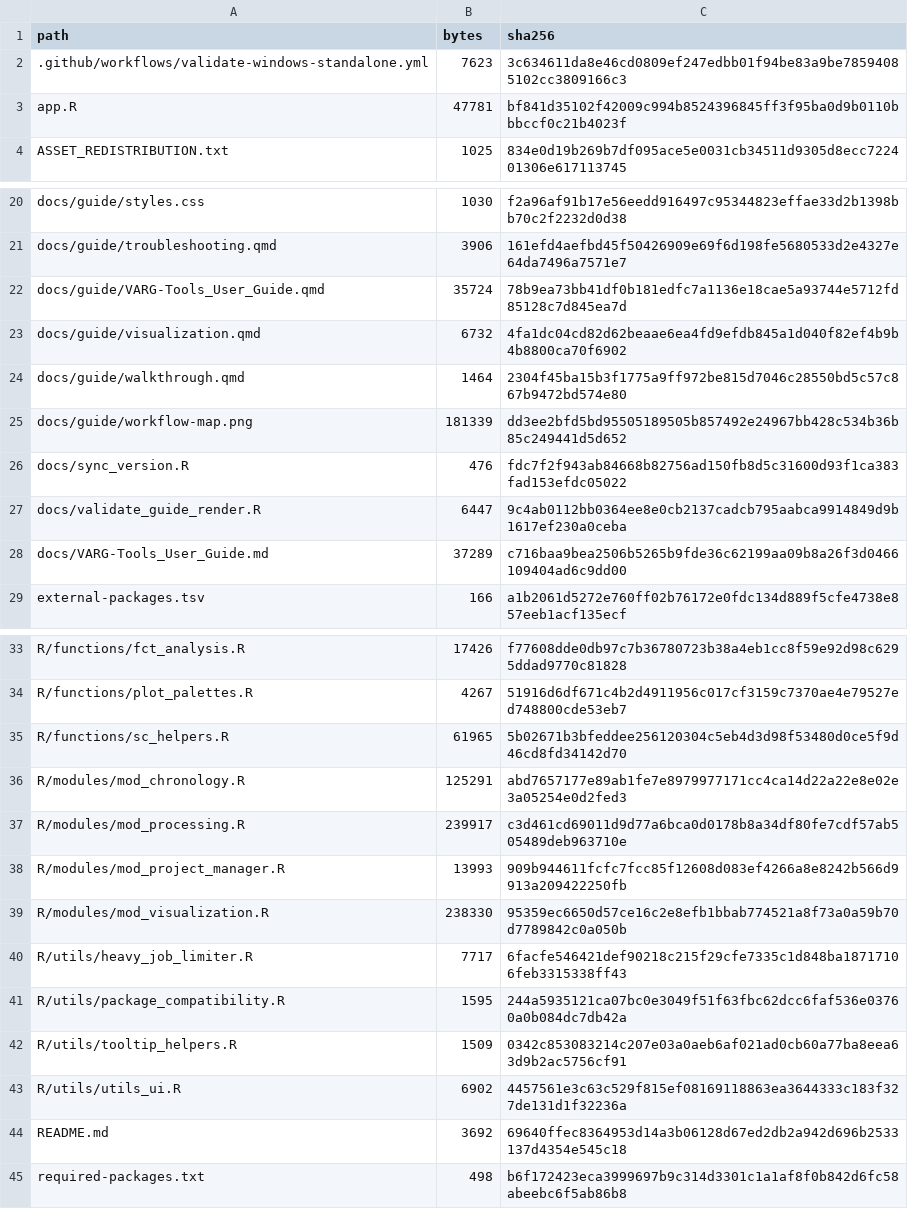
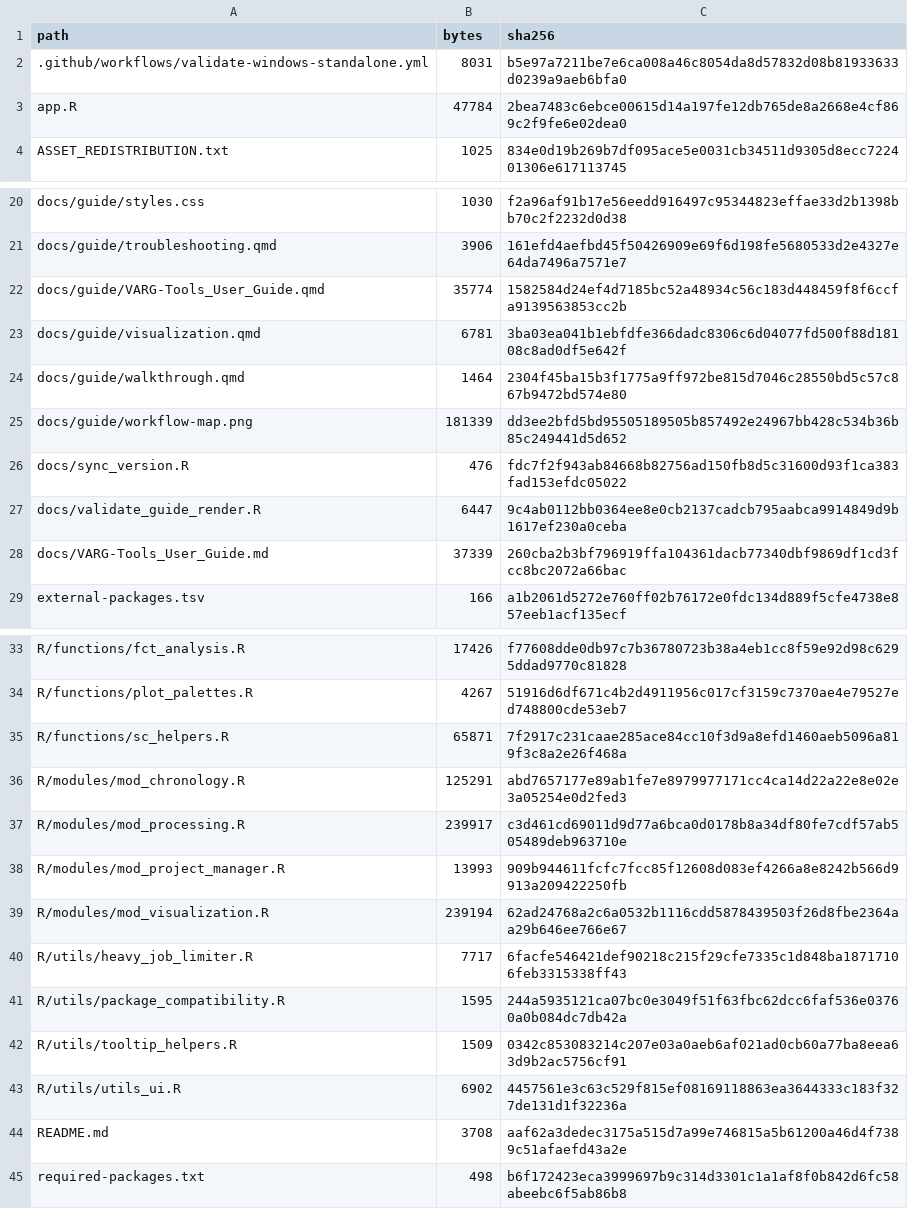
Before and after one commit to MatthewBolton/VARG-Tools, a CSV file: SOURCE_FILE_MANIFEST.csv, drawn as a sheet; only a part is shown, gaps mark what is left out; the diff covers the shown part only.

```diff
--- a/SOURCE_FILE_MANIFEST.csv
+++ b/SOURCE_FILE_MANIFEST.csv
@@ -1,4 +1,4 @@
 "path","bytes","sha256"
-".github/workflows/validate-windows-standalone.yml","7623","3c634611da8e46cd0809ef247edbb01f94be83a9be78594085102cc3809166c3"
-"app.R","47781","bf841d35102f42009c994b8524396845ff3f95ba0d9b0110bbbccf0c21b4023f"
+".github/workflows/validate-windows-standalone.yml","8031","b5e97a7211be7e6ca008a46c8054da8d57832d08b81933633d0239a9aeb6bfa0"
+"app.R","47784","2bea7483c6ebce00615d14a197fe12db765de8a2668e4cf869c2f9fe6e02dea0"
 "ASSET_REDISTRIBUTION.txt","1025","834e0d19b269b7df095ace5e0031cb34511d9305d8ecc722401306e617113745"
@@ -21,4 +21,4 @@
 "docs/guide/troubleshooting.qmd","3906","161efd4aefbd45f50426909e69f6d198fe5680533d2e4327e64da7496a7571e7"
-"docs/guide/VARG-Tools_User_Guide.qmd","35724","78b9ea73bb41df0b181edfc7a1136e18cae5a93744e5712fd85128c7d845ea7d"
-"docs/guide/visualization.qmd","6732","4fa1dc04cd82d62beaae6ea4fd9efdb845a1d040f82ef4b9b4b8800ca70f6902"
+"docs/guide/VARG-Tools_User_Guide.qmd","35774","1582584d24ef4d7185bc52a48934c56c183d448459f8f6ccfa9139563853cc2b"
+"docs/guide/visualization.qmd","6781","3ba03ea041b1ebfdfe366dadc8306c6d04077fd500f88d18108c8ad0df5e642f"
 "docs/guide/walkthrough.qmd","1464","2304f45ba15b3f1775a9ff972be815d7046c28550bd5c57c867b9472bd574e80"
@@ -27,3 +27,3 @@
 "docs/validate_guide_render.R","6447","9c4ab0112bb0364ee8e0cb2137cadcb795aabca9914849d9b1617ef230a0ceba"
-"docs/VARG-Tools_User_Guide.md","37289","c716baa9bea2506b5265b9fde36c62199aa09b8a26f3d0466109404ad6c9dd00"
+"docs/VARG-Tools_User_Guide.md","37339","260cba2b3bf796919ffa104361dacb77340dbf9869df1cd3fcc8bc2072a66bac"
 "external-packages.tsv","166","a1b2061d5272e760ff02b76172e0fdc134d889f5cfe4738e857eeb1acf135ecf"
@@ -34,3 +34,3 @@
 "R/functions/plot_palettes.R","4267","51916d6df671c4b2d4911956c017cf3159c7370ae4e79527ed748800cde53eb7"
-"R/functions/sc_helpers.R","61965","5b02671b3bfeddee256120304c5eb4d3d98f53480d0ce5f9d46cd8fd34142d70"
+"R/functions/sc_helpers.R","65871","7f2917c231caae285ace84cc10f3d9a8efd1460aeb5096a819f3c8a2e26f468a"
 "R/modules/mod_chronology.R","125291","abd7657177e89ab1fe7e8979977171cc4ca14d22a22e8e02e3a05254e0d2fed3"
@@ -38,3 +38,3 @@
 "R/modules/mod_project_manager.R","13993","909b944611fcfc7fcc85f12608d083ef4266a8e8242b566d9913a209422250fb"
-"R/modules/mod_visualization.R","238330","95359ec6650d57ce16c2e8efb1bbab774521a8f73a0a59b70d7789842c0a050b"
+"R/modules/mod_visualization.R","239194","62ad24768a2c6a0532b1116cdd5878439503f26d8fbe2364aa29b646ee766e67"
 "R/utils/heavy_job_limiter.R","7717","6facfe546421def90218c215f29cfe7335c1d848ba18717106feb3315338ff43"
@@ -43,3 +43,3 @@
 "R/utils/utils_ui.R","6902","4457561e3c63c529f815ef08169118863ea3644333c183f327de131d1f32236a"
-"README.md","3692","69640ffec8364953d14a3b06128d67ed2db2a942d696b2533137d4354e545c18"
+"README.md","3708","aaf62a3dedec3175a515d7a99e746815a5b61200a46d4f7389c51afaefd43a2e"
 "required-packages.txt","498","b6f172423eca3999697b9c314d3301c1a1af8f0b842d6fc58abeebc6f5ab86b8"
```
Also changed, not shown: 1 added row elsewhere in this file, 10 other files.
